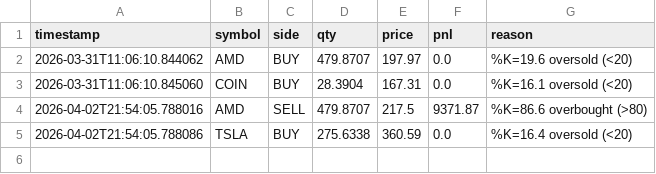
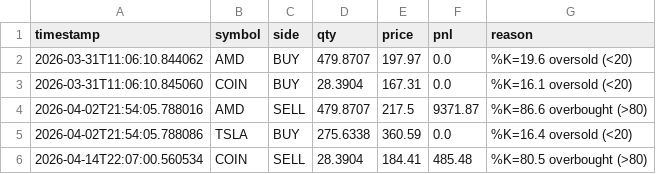
Before and after one commit to WilliamCastner/swingbot, a CSV file: logs/strategies/stochastic_oscillator/trades.csv, drawn as a sheet; the diff names each change by its address in the sheet, - before the commit and + after, or states it on an @@ line.

```diff
--- a/logs/strategies/stochastic_oscillator/trades.csv
+++ b/logs/strategies/stochastic_oscillator/trades.csv
+row 6: 2026-04-14T22:07:00.560534 | COIN | SELL | 28.3904 | 184.41 | 485.48 | %K=80.5 overbought (>80)
```
Also changed, not shown: logs/daily_pnl.csv, logs/strategies/20-day_breakout/trades.csv, 20 other files.
